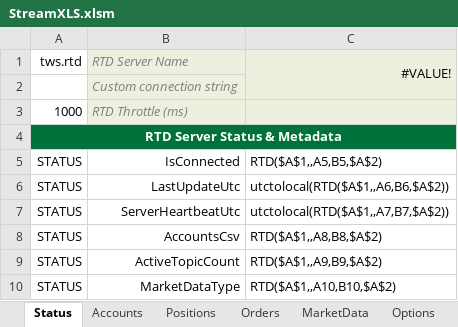
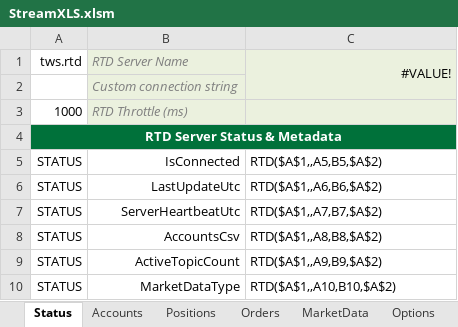
Before and after one commit to StreamXLS/streamxls, an Excel workbook: examples/StreamXLS.xlsm, sheet Status, drawn as a sheet; only a part is shown; values as stored, in another font and other column widths than the file's, no borders; charts and pictures and conditional formats not drawn; the diff names each change by its address in the sheet, - before the commit and + after, or states it on an @@ line.

```diff
--- a/examples/StreamXLS.xlsm (sheet Status)
+++ b/examples/StreamXLS.xlsm (sheet Status)
-C6: utctolocal(RTD($A$1,,A6,B6,$A$2))
+C6: RTD($A$1,,A6,B6,$A$2)
-C7: utctolocal(RTD($A$1,,A7,B7,$A$2))
+C7: RTD($A$1,,A7,B7,$A$2)
```
Also changed, not shown: sheet Orders, sheet Positions, sheet MarketData, examples/StreamXLS-Excel2016.xlsm, examples/StreamXLS-NoMacros.xlsx, 7 other files.
